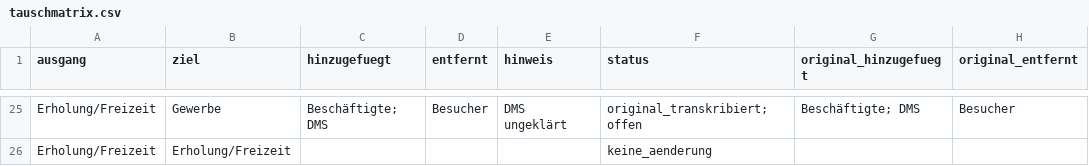
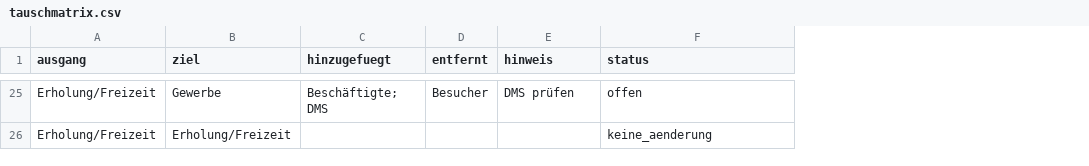
Before and after one commit to MarcelDo01/tegel-tradeoff-modell, a CSV file: model/tauschmatrix.csv, drawn as a sheet; only a part is shown, gaps mark what is left out; the diff covers the shown part only; the diff names each change by its address in the sheet, - before the commit and + after, or states it on an @@ line.

```diff
--- a/model/tauschmatrix.csv
+++ b/model/tauschmatrix.csv
-column G (original_hinzugefuegt), row 25: Beschäftigte; DMS
-column H (original_entfernt), row 25: Besucher
-E25 (hinweis): DMS ungeklärt
+E25 (hinweis): DMS prüfen
-F25 (status): original_transkribiert; offen
+F25 (status): offen
```
Also changed, not shown: 34 edited cells elsewhere in this file, 9 other files.
